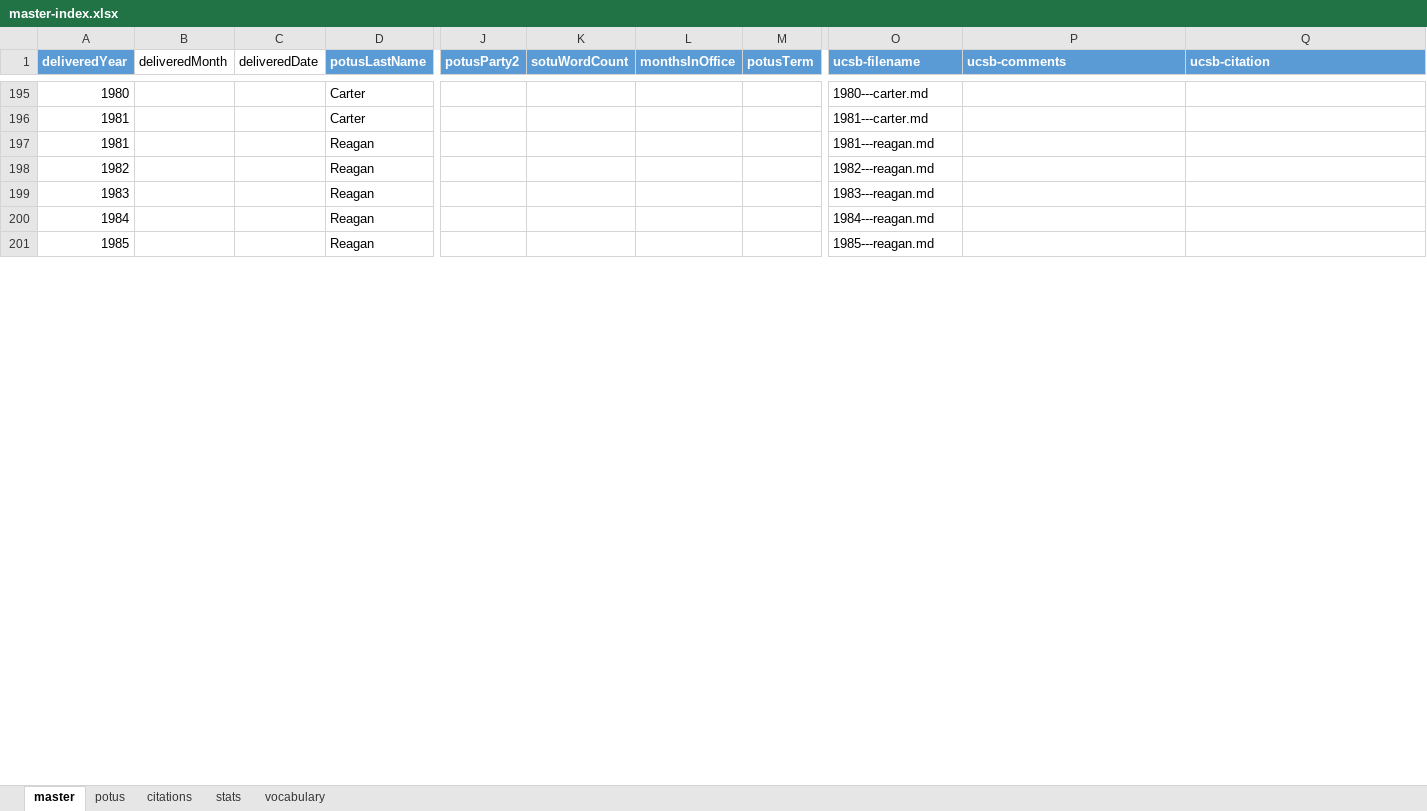
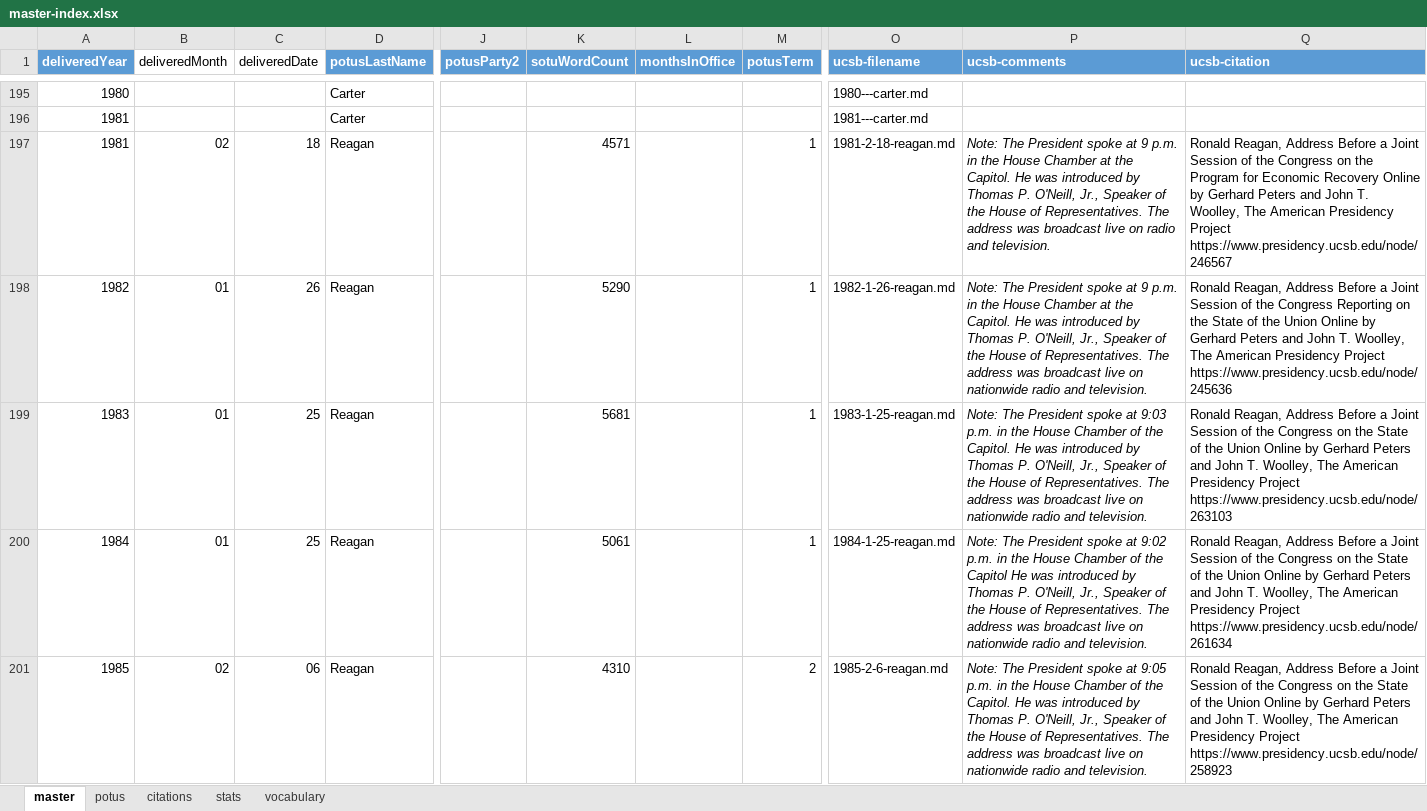
Before and after one commit to tymonaghan/sotu-db, an Excel workbook: master-index.xlsx, sheet master, drawn as a sheet; only a part is shown, gaps mark what is left out; values as stored, in another font and other column widths than the file's, no borders; table styles not drawn; the diff covers the shown part only; the diff names each change by its address in the sheet, - before the commit and + after, or states it on an @@ line.

Commit message:
add reagan, bush41, clinton SOTUs

```diff
--- a/master-index.xlsx (sheet master)
+++ b/master-index.xlsx (sheet master)
-B197 (deliveredMonth): (empty)
+B197 (deliveredMonth): 02
-C197 (deliveredDate): (empty)
+C197 (deliveredDate): 18
-K197 (sotuWordCount): (empty)
+K197 (sotuWordCount): 4571
-M197:M200 (potusTerm): (empty)
+M197:M200 (potusTerm): 1
-O197 (ucsb-filename): 1981---reagan.md
+O197 (ucsb-filename): 1981-2-18-reagan.md
-P197 (ucsb-comments): (empty)
+P197 (ucsb-comments): Note: The President spoke at 9 p.m. in the House Chamber at the Capitol. He was introduced by Thomas P. O'Neill, Jr., Speaker of the House of Representatives. The address was broadcast live on radio and television.
-Q197 (ucsb-citation): (empty)
+Q197 (ucsb-citation): Ronald Reagan, Address Before a Joint Session of the Congress on the Program for Economic Recovery Online by Gerhard Peters and John T. Woolley, The American Presidency Project https://www.presidency.ucsb.edu/node/246567
-B198:B200 (deliveredMonth): (empty)
+B198:B200 (deliveredMonth): 01
-C198 (deliveredDate): (empty)
+C198 (deliveredDate): 26
-K198 (sotuWordCount): (empty)
+K198 (sotuWordCount): 5290
-O198 (ucsb-filename): 1982---reagan.md
+O198 (ucsb-filename): 1982-1-26-reagan.md
-P198 (ucsb-comments): (empty)
+P198 (ucsb-comments): Note: The President spoke at 9 p.m. in the House Chamber at the Capitol. He was introduced by Thomas P. O'Neill, Jr., Speaker of the House of Representatives. The address was broadcast live on nationwide radio and television.
-Q198 (ucsb-citation): (empty)
+Q198 (ucsb-citation): Ronald Reagan, Address Before a Joint Session of the Congress Reporting on the State of the Union Online by Gerhard Peters and John T. Woolley, The American Presidency Project https://www.presidency.ucsb.edu/node/245636
-C199:C200 (deliveredDate): (empty)
+C199:C200 (deliveredDate): 25
-K199 (sotuWordCount): (empty)
+K199 (sotuWordCount): 5681
-O199 (ucsb-filename): 1983---reagan.md
+O199 (ucsb-filename): 1983-1-25-reagan.md
-P199 (ucsb-comments): (empty)
+P199 (ucsb-comments): Note: The President spoke at 9:03 p.m. in the House Chamber of the Capitol. He was introduced by Thomas P. O'Neill, Jr., Speaker of the House of Representatives. The address was broadcast live on nationwide radio and television.
-Q199 (ucsb-citation): (empty)
+Q199 (ucsb-citation): Ronald Reagan, Address Before a Joint Session of the Congress on the State of the Union Online by Gerhard Peters and John T. Woolley, The American Presidency Project https://www.presidency.ucsb.edu/node/263103
-K200 (sotuWordCount): (empty)
+K200 (sotuWordCount): 5061
-O200 (ucsb-filename): 1984---reagan.md
+O200 (ucsb-filename): 1984-1-25-reagan.md
-P200 (ucsb-comments): (empty)
+P200 (ucsb-comments): Note: The President spoke at 9:02 p.m. in the House Chamber of the Capitol He was introduced by Thomas P. O'Neill, Jr., Speaker of the House of Representatives. The address was broadcast live on nationwide radio and television.
-Q200 (ucsb-citation): (empty)
+Q200 (ucsb-citation): Ronald Reagan, Address Before a Joint Session of the Congress on the State of the Union Online by Gerhard Peters and John T. Woolley, The American Presidency Project https://www.presidency.ucsb.edu/node/261634
-B201 (deliveredMonth): (empty)
+B201 (deliveredMonth): 02
-C201 (deliveredDate): (empty)
+C201 (deliveredDate): 06
-K201 (sotuWordCount): (empty)
+K201 (sotuWordCount): 4310
-M201 (potusTerm): (empty)
+M201 (potusTerm): 2
-O201 (ucsb-filename): 1985---reagan.md
+O201 (ucsb-filename): 1985-2-6-reagan.md
-P201 (ucsb-comments): (empty)
+P201 (ucsb-comments): Note: The President spoke at 9:05 p.m. in the House Chamber of the Capitol. He was introduced by Thomas P. O'Neill, Jr., Speaker of the House of Representatives. The address was broadcast live on nationwide radio and television.
-Q201 (ucsb-citation): (empty)
+Q201 (ucsb-citation): Ronald Reagan, Address Before a Joint Session of the Congress on the State of the Union Online by Gerhard Peters and John T. Woolley, The American Presidency Project https://www.presidency.ucsb.edu/node/258923
```
Also changed, not shown: 106 edited cells elsewhere in this sheet, sheet potus, charts or pictures, 20 other files.
